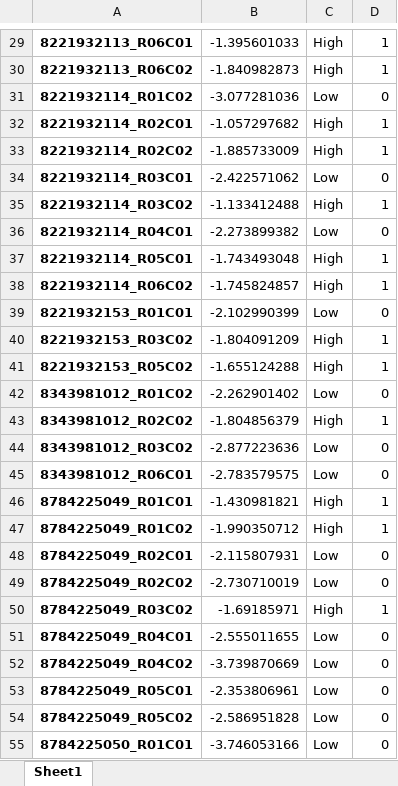
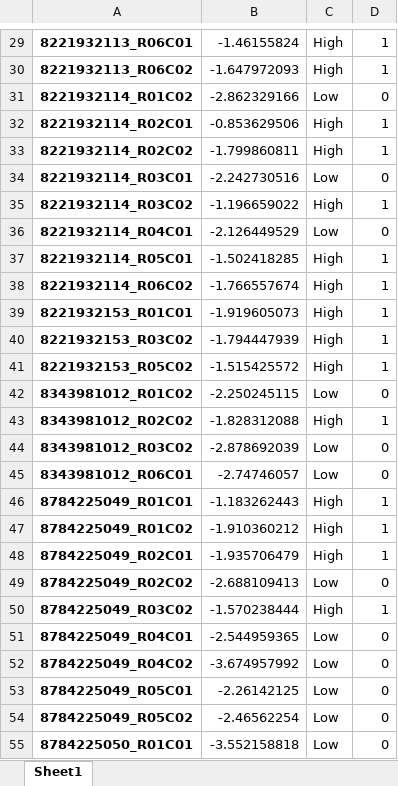
Before and after one commit to f-marchi/ALMA, an Excel workbook: data/signature_results.xlsx, sheet Sheet1, drawn as a sheet; only a part is shown, gaps mark what is left out; values as stored, in another font and other column widths than the file's, no borders; the diff covers the shown part only; the diff names each change by its address in the sheet, - before the commit and + after, or states it on an @@ line.

```diff
--- a/data/signature_results.xlsx (sheet Sheet1)
+++ b/data/signature_results.xlsx (sheet Sheet1)
-B29: -1.395601033
+B29: -1.46155824
-B30: -1.840982873
+B30: -1.647972093
-B31: -3.077281036
+B31: -2.862329166
-B32: -1.057297682
+B32: -0.853629506
-B33: -1.885733009
+B33: -1.799860811
-B34: -2.422571062
+B34: -2.242730516
-B35: -1.133412488
+B35: -1.196659022
-B36: -2.273899382
+B36: -2.126449529
-B37: -1.743493048
+B37: -1.502418285
-B38: -1.745824857
+B38: -1.766557674
-B39: -2.102990399
+B39: -1.919605073
-C39: Low
+C39: High
-D39: 0
+D39: 1
-B40: -1.804091209
+B40: -1.794447939
-B41: -1.655124288
+B41: -1.515425572
-B42: -2.262901402
+B42: -2.250245115
-B43: -1.804856379
+B43: -1.828312088
-B44: -2.877223636
+B44: -2.878692039
-B45: -2.783579575
+B45: -2.74746057
-B46: -1.430981821
+B46: -1.183262443
-B47: -1.990350712
+B47: -1.910360212
-B48: -2.115807931
+B48: -1.935706479
-C48: Low
+C48: High
-D48: 0
+D48: 1
-B49: -2.730710019
+B49: -2.688109413
-B50: -1.69185971
+B50: -1.570238444
-B51: -2.555011655
+B51: -2.544959365
-B52: -3.739870669
+B52: -3.674957992
-B53: -2.353806961
+B53: -2.26142125
-B54: -2.586951828
+B54: -2.46562254
-B55: -3.746053166
+B55: -3.552158818
```
Also changed, not shown: 1 added row, 1 removed row and 1238 edited cells elsewhere in this sheet, 12 other files.
